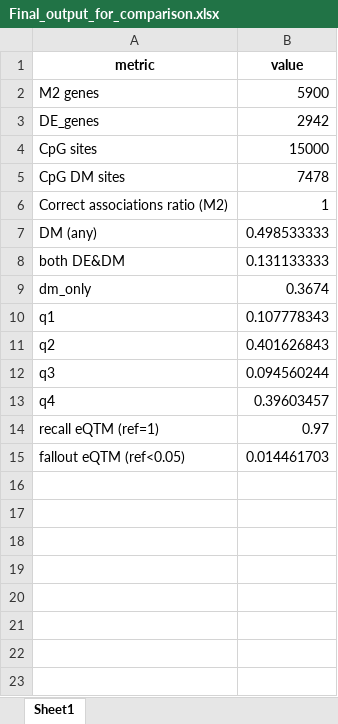
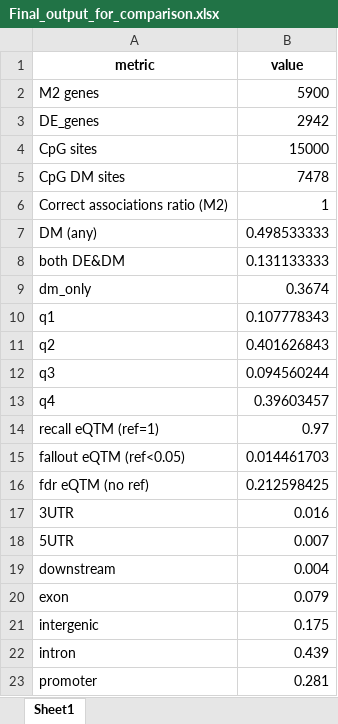
Before and after one commit to pierpaolo-cantisani/Thesis-PROJECT, an Excel workbook: Dataset_0/Ground Truth/Final_output_for_comparison.xlsx, sheet Sheet1, drawn as a sheet; values as stored, in another font and other column widths than the file's, no borders; the diff names each change by its address in the sheet, - before the commit and + after, or states it on an @@ line.

Commit message:
Dataset_0 final update

```diff
--- a/Dataset_0/Ground Truth/Final_output_for_comparison.xlsx (sheet Sheet1)
+++ b/Dataset_0/Ground Truth/Final_output_for_comparison.xlsx (sheet Sheet1)
+row 16: fdr eQTM (no ref) | 0.212598425
+row 17: 3UTR | 0.016
+row 18: 5UTR | 0.007
+row 19: downstream | 0.004
+row 20: exon | 0.079
+row 21: intergenic | 0.175
+row 22: intron | 0.439
+row 23: promoter | 0.281
```
Also changed, not shown: Dataset_0/4_Integration_results/Stats_table_final.xlsx, Dataset_0/4_Integration_results/Stats_table_region.xlsx, 8 other files.
